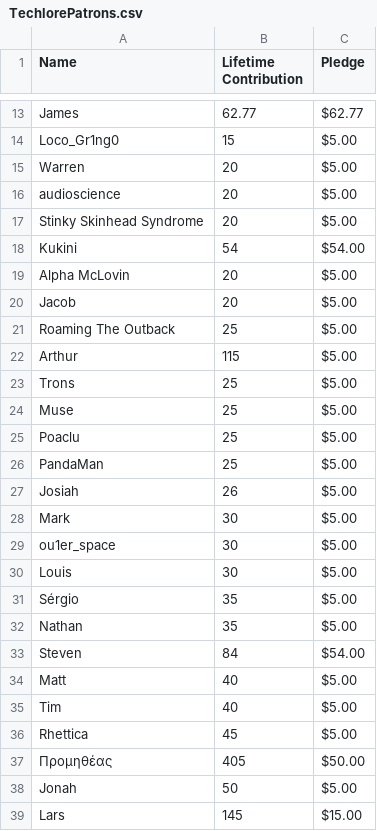
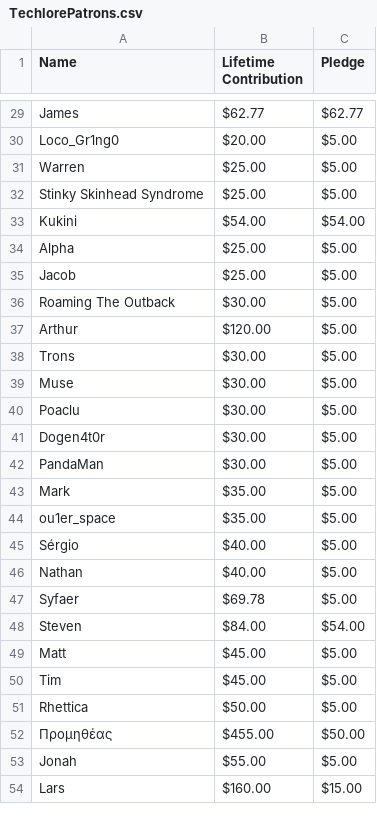
Before and after one commit to techlore/channel-content, a CSV file: Assets/TechlorePatrons.csv, drawn as a sheet; only a part is shown, gaps mark what is left out; removed rows and columns are numbered as before the commit, all else as after; the diff covers the shown part only; the diff names each change by its address in the sheet, - before the commit and + after, or states it on an @@ line.

```diff
--- a/Assets/TechlorePatrons.csv
+++ b/Assets/TechlorePatrons.csv
-B29 (Lifetime Contribution): 62.77
+B29 (Lifetime Contribution): $62.77
-B30 (Lifetime Contribution): 15
+B30 (Lifetime Contribution): $20.00
-B31 (Lifetime Contribution): 20
+B31 (Lifetime Contribution): $25.00
-row 16: audioscience | 20 | $5.00
-B32 (Lifetime Contribution): 20
+B32 (Lifetime Contribution): $25.00
-B33 (Lifetime Contribution): 54
+B33 (Lifetime Contribution): $54.00
-row 19: Alpha McLovin | 20 | $5.00
+row 34: Alpha | $25.00 | $5.00
-B35 (Lifetime Contribution): 20
+B35 (Lifetime Contribution): $25.00
-B36 (Lifetime Contribution): 25
+B36 (Lifetime Contribution): $30.00
-B37 (Lifetime Contribution): 115
+B37 (Lifetime Contribution): $120.00
-B38:B40 (Lifetime Contribution): 25
+B38:B40 (Lifetime Contribution): $30.00
+row 41: Dogen4t0r | $30.00 | $5.00
-B42 (Lifetime Contribution): 25
+B42 (Lifetime Contribution): $30.00
-row 27: Josiah | 26 | $5.00
-B43:B44 (Lifetime Contribution): 30
+B43:B44 (Lifetime Contribution): $35.00
-row 30: Louis | 30 | $5.00
-B45:B46 (Lifetime Contribution): 35
+B45:B46 (Lifetime Contribution): $40.00
+row 47: Syfaer | $69.78 | $5.00
-B48 (Lifetime Contribution): 84
+B48 (Lifetime Contribution): $84.00
-B49:B50 (Lifetime Contribution): 40
+B49:B50 (Lifetime Contribution): $45.00
-B51 (Lifetime Contribution): 45
+B51 (Lifetime Contribution): $50.00
-B52 (Lifetime Contribution): 405
+B52 (Lifetime Contribution): $455.00
-B53 (Lifetime Contribution): 50
+B53 (Lifetime Contribution): $55.00
-B54 (Lifetime Contribution): 145
+B54 (Lifetime Contribution): $160.00
```
Also changed, not shown: 17 added rows and 13 edited cells elsewhere in this file.
